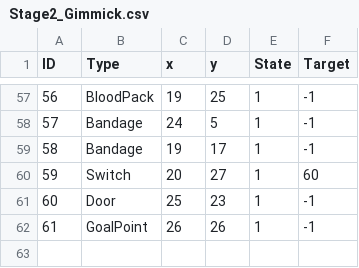
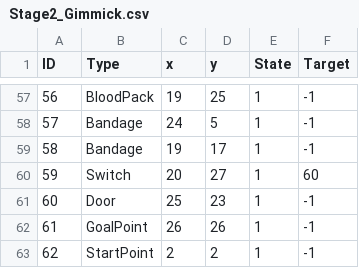
Before and after one commit to psyto-mole/blood-escape, a CSV file: gimmick/Stage2_Gimmick.csv, drawn as a sheet; only a part is shown, gaps mark what is left out.

```diff
--- a/gimmick/Stage2_Gimmick.csv
+++ b/gimmick/Stage2_Gimmick.csv
@@ -62 +62,2 @@
 61,GoalPoint,26,26,1,-1
+62,StartPoint,2,2,1,-1
```
Also changed, not shown: gimmick/Stage1_Gimmick.csv, gimmick/Stage3_Gimmick.csv, 1 other file.
